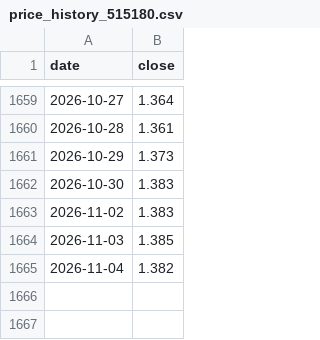
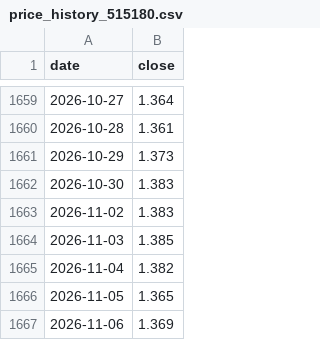
Before and after one commit to xhxie123-maker/etf-monitor-V3, a CSV file: output/price_history_515180.csv, drawn as a sheet; only a part is shown, gaps mark what is left out.

```diff
--- a/output/price_history_515180.csv
+++ b/output/price_history_515180.csv
@@ -1665 +1665,3 @@
 2026-11-04,1.382
+2026-11-05,1.365
+2026-11-06,1.369
```
Also changed, not shown: output/index_history_000820.csv, output/index_history_000922.csv, 8 other files.
